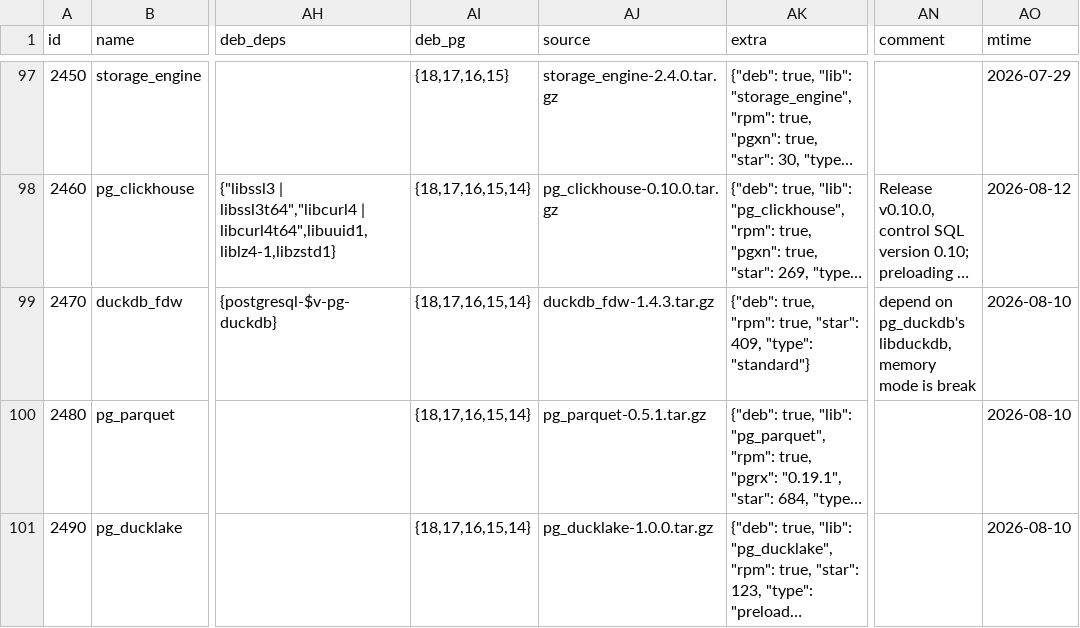
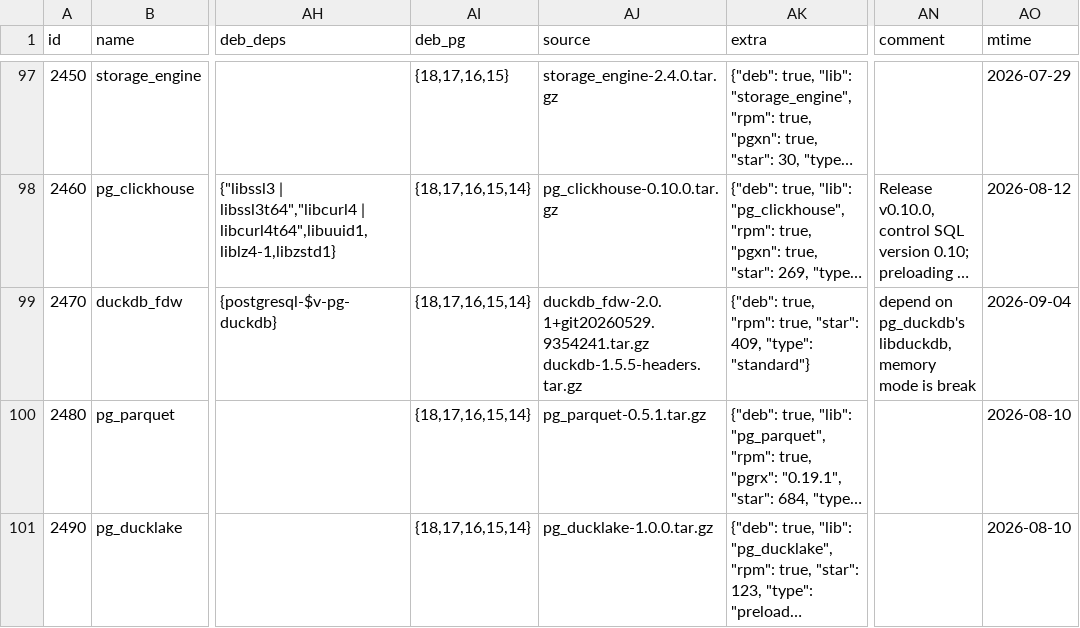
Before and after one commit to pgsty/pgext, a CSV file: db/extension.csv, drawn as a sheet; only a part is shown, gaps mark what is left out; long unchanged cells end in …; the diff names each change by its address in the sheet, - before the commit and + after, or states it on an @@ line.

Commit message:
complete duckdb_fdw source metadata

```diff
--- a/db/extension.csv
+++ b/db/extension.csv
-AJ99 (source): duckdb_fdw-1.4.3.tar.gz
+AJ99 (source): duckdb_fdw-2.0.1+git20260529.9354241.tar.gz duckdb-1.5.5-headers.tar.gz
-AO99 (mtime): 2026-08-10
+AO99 (mtime): 2026-09-04
```
